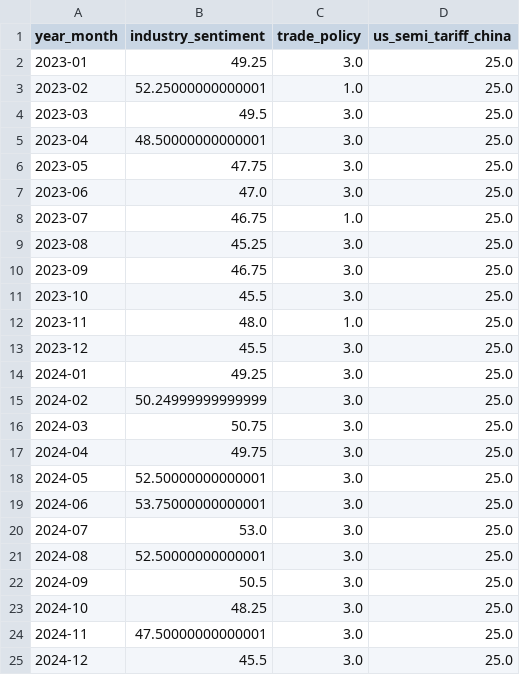
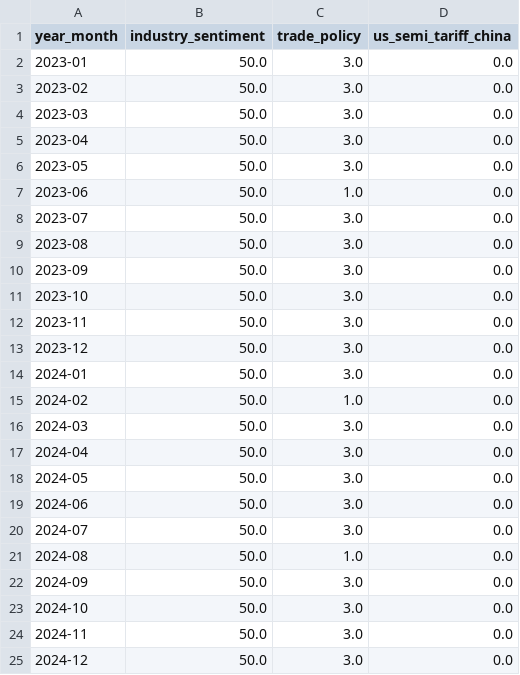
Before and after one commit to yannonghuang/dp, a CSV file: data/external_drivers.csv, drawn as a sheet.

```diff
--- a/data/external_drivers.csv
+++ b/data/external_drivers.csv
@@ -1,25 +1,25 @@
 year_month,industry_sentiment,trade_policy,us_semi_tariff_china
-2023-01,49.25,3.0,25.0
-2023-02,52.25000000000001,1.0,25.0
-2023-03,49.5,3.0,25.0
-2023-04,48.50000000000001,3.0,25.0
-2023-05,47.75,3.0,25.0
-2023-06,47.0,3.0,25.0
-2023-07,46.75,1.0,25.0
-2023-08,45.25,3.0,25.0
-2023-09,46.75,3.0,25.0
-2023-10,45.5,3.0,25.0
-2023-11,48.0,1.0,25.0
-2023-12,45.5,3.0,25.0
-2024-01,49.25,3.0,25.0
-2024-02,50.24999999999999,3.0,25.0
-2024-03,50.75,3.0,25.0
-2024-04,49.75,3.0,25.0
-2024-05,52.50000000000001,3.0,25.0
-2024-06,53.75000000000001,3.0,25.0
-2024-07,53.0,3.0,25.0
-2024-08,52.50000000000001,3.0,25.0
-2024-09,50.5,3.0,25.0
-2024-10,48.25,3.0,25.0
-2024-11,47.50000000000001,3.0,25.0
-2024-12,45.5,3.0,25.0
+2023-01,50.0,3.0,0.0
+2023-02,50.0,3.0,0.0
+2023-03,50.0,3.0,0.0
+2023-04,50.0,3.0,0.0
+2023-05,50.0,3.0,0.0
+2023-06,50.0,1.0,0.0
+2023-07,50.0,3.0,0.0
+2023-08,50.0,3.0,0.0
+2023-09,50.0,3.0,0.0
+2023-10,50.0,3.0,0.0
+2023-11,50.0,3.0,0.0
+2023-12,50.0,3.0,0.0
+2024-01,50.0,3.0,0.0
+2024-02,50.0,1.0,0.0
+2024-03,50.0,3.0,0.0
+2024-04,50.0,3.0,0.0
+2024-05,50.0,3.0,0.0
+2024-06,50.0,3.0,0.0
+2024-07,50.0,3.0,0.0
+2024-08,50.0,1.0,0.0
+2024-09,50.0,3.0,0.0
+2024-10,50.0,3.0,0.0
+2024-11,50.0,3.0,0.0
+2024-12,50.0,3.0,0.0
```
Also changed, not shown: 3 other files.
